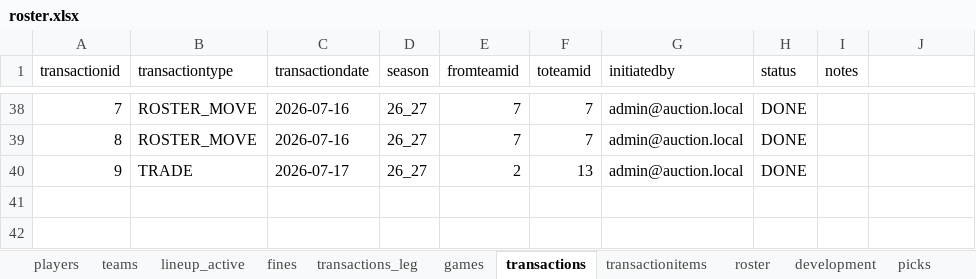
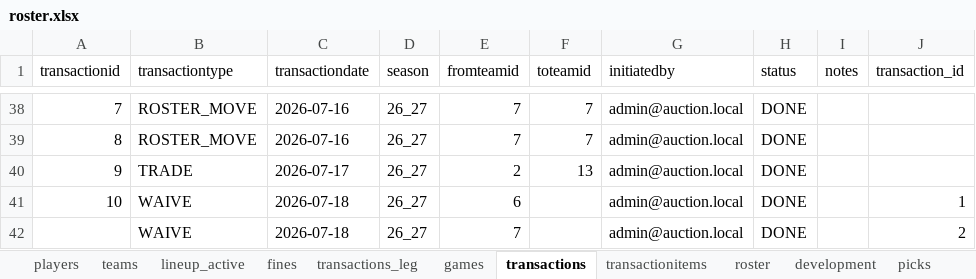
Before and after one commit to filipebrito23/Fantasy-unificado, an Excel workbook: roster.xlsx, sheet transactions, drawn as a sheet; only a part is shown, gaps mark what is left out; values as stored, in another font and other column widths than the file's, no borders; the diff names each change by its address in the sheet, - before the commit and + after, or states it on an @@ line.

```diff
--- a/roster.xlsx (sheet transactions)
+++ b/roster.xlsx (sheet transactions)
-J1: (empty)
+J1: transaction_id
+row 41: 10 | WAIVE | 2026-07-18 | 26_27 | 6 |  | admin@auction.local | DONE |  | 1
+row 42:  | WAIVE | 2026-07-18 | 26_27 | 7 |  | admin@auction.local | DONE |  | 2
```
Also changed, not shown: sheet roster, sheet transactionitems, Lista.xlsx, 2 other files.
